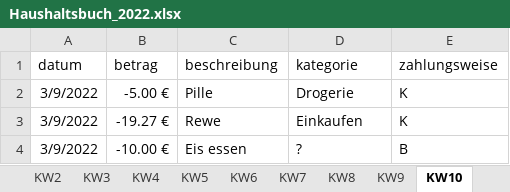
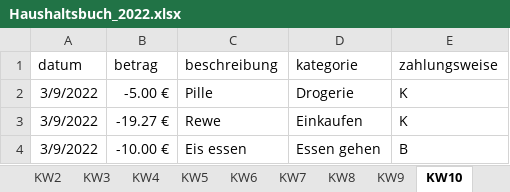
Before and after one commit to Sterek2304/Haushaltsbuch, an Excel workbook: src/main/resources/excel/Haushaltsbuch_2022.xlsx, sheet KW10, drawn as a sheet; values as stored, in another font and other column widths than the file's, no borders; conditional formats not drawn; the diff names each change by its address in the sheet, - before the commit and + after, or states it on an @@ line.

```diff
--- a/src/main/resources/excel/Haushaltsbuch_2022.xlsx (sheet KW10)
+++ b/src/main/resources/excel/Haushaltsbuch_2022.xlsx (sheet KW10)
-D4 (kategorie): ?
+D4 (kategorie): Essen gehen
```
Also changed, not shown: sheet KW8, other sheet tabs, 14 other files.
